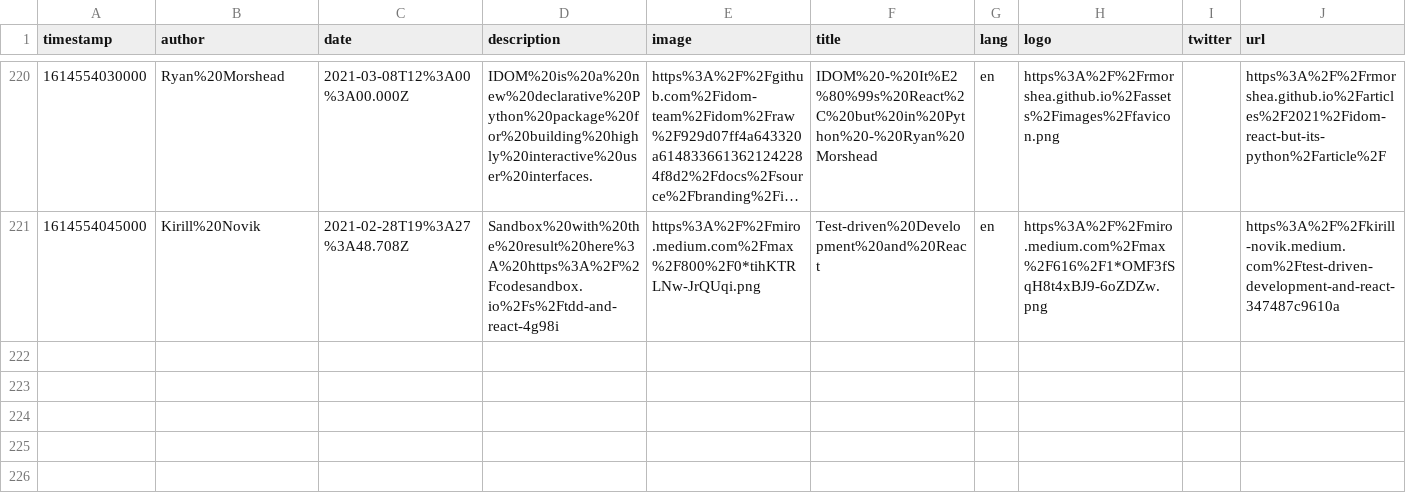
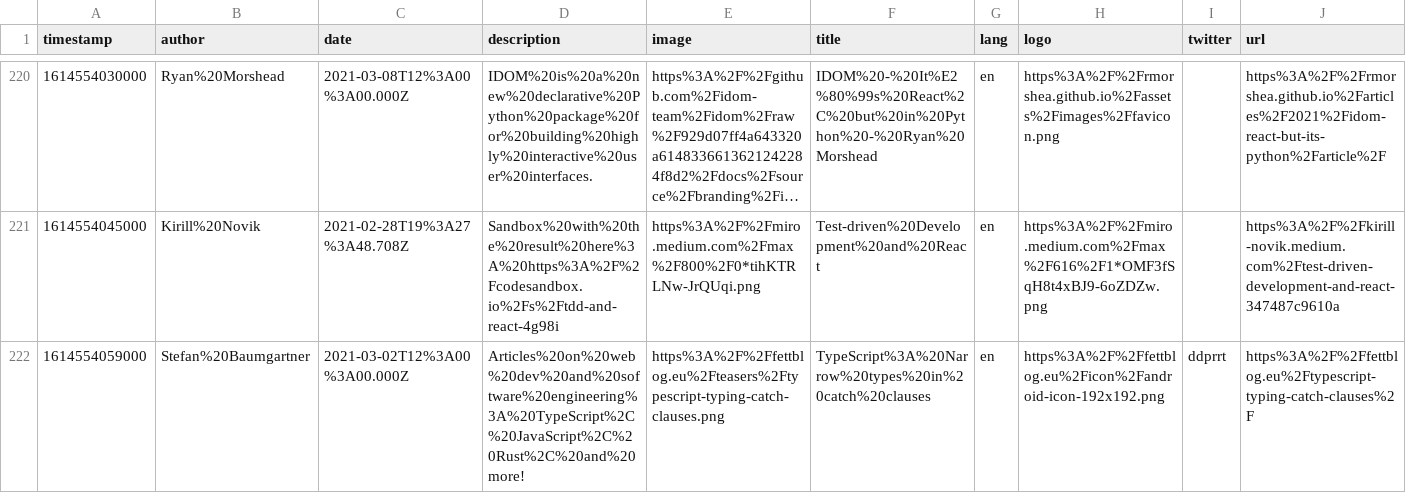
Before and after one commit to eckertalex/database, a CSV file: reading.csv, drawn as a sheet; only a part is shown, gaps mark what is left out; long unchanged cells end in …; the diff names each change by its address in the sheet, - before the commit and + after, or states it on an @@ line.

Commit message:
gitrows: Add https://fettblog.eu/typescript-typing-catch-clauses/

```diff
--- a/reading.csv
+++ b/reading.csv
+row 222: 1614554059000 | Stefan%20Baumgartner | 2021-03-02T12%3A00%3A00.000Z | Articles%20on%20web%20dev%20and%20software%20engineering%3A%20TypeScript%2C%20JavaScript%2C%20Rust%2C%20and%20more! | https%3A%2F%2Ffettblog.eu%2Fteasers%2Ftypescript-typing-catch-clauses.png | TypeScript%3A%20Narrow%20types%20in%20catch%20clauses | en | https%3A%2F%2Ffettblog.eu%2Ficon%2Fandroid-icon-192x192.png | ddprrt | https%3A%2F%2Ffettblog.eu%2Ftypescript-typing-catch-clauses%2F
```
